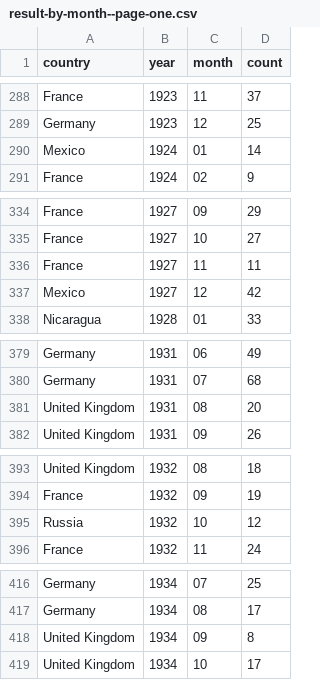
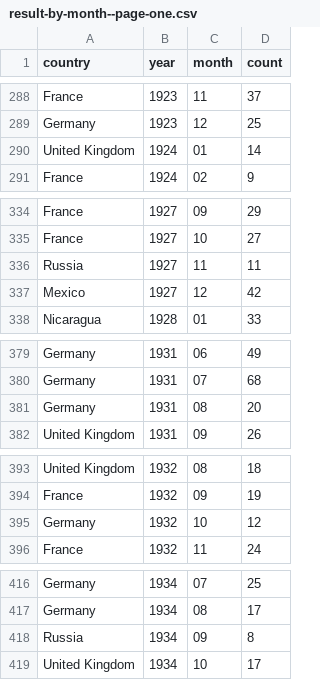
Before and after one commit to the-pudding/nyt-map, a CSV file: docs/assets/data/result-by-month--page-one.csv, drawn as a sheet; only a part is shown, gaps mark what is left out; the diff covers the shown part only.

```diff
--- a/docs/assets/data/result-by-month--page-one.csv
+++ b/docs/assets/data/result-by-month--page-one.csv
@@ -289,3 +289,3 @@ France,1923,11,37
 Germany,1923,12,25
-Mexico,1924,01,14
+United Kingdom,1924,01,14
 France,1924,02,9
@@ -335,3 +335,3 @@ France,1927,09,29
 France,1927,10,27
-France,1927,11,11
+Russia,1927,11,11
 Mexico,1927,12,42
@@ -380,3 +380,3 @@ Germany,1931,06,49
 Germany,1931,07,68
-United Kingdom,1931,08,20
+Germany,1931,08,20
 United Kingdom,1931,09,26
@@ -394,3 +394,3 @@ United Kingdom,1932,08,18
 France,1932,09,19
-Russia,1932,10,12
+Germany,1932,10,12
 France,1932,11,24
@@ -417,3 +417,3 @@ Germany,1934,07,25
 Germany,1934,08,17
-United Kingdom,1934,09,8
+Russia,1934,09,8
 United Kingdom,1934,10,17
```
Also changed, not shown: 60 edited cells elsewhere in this file, 10 other files.
